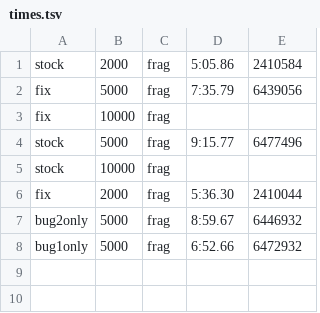
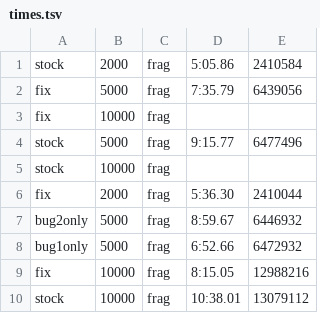
Before and after one commit to evanlin23/scratch, a TSV file: cs581/epangdown/results/nt78/times.tsv, drawn as a sheet; the diff names each change by its address in the sheet, - before the commit and + after, or states it on an @@ line.

```diff
--- a/cs581/epangdown/results/nt78/times.tsv
+++ b/cs581/epangdown/results/nt78/times.tsv
+row 9: fix | 10000 | frag | 8:15.05 | 12988216
+row 10: stock | 10000 | frag | 10:38.01 | 13079112
```
Also changed, not shown: cs581/epangdown/results/nt78/fix_b10000_frag.epa_calls.tsv, 6 other files.
